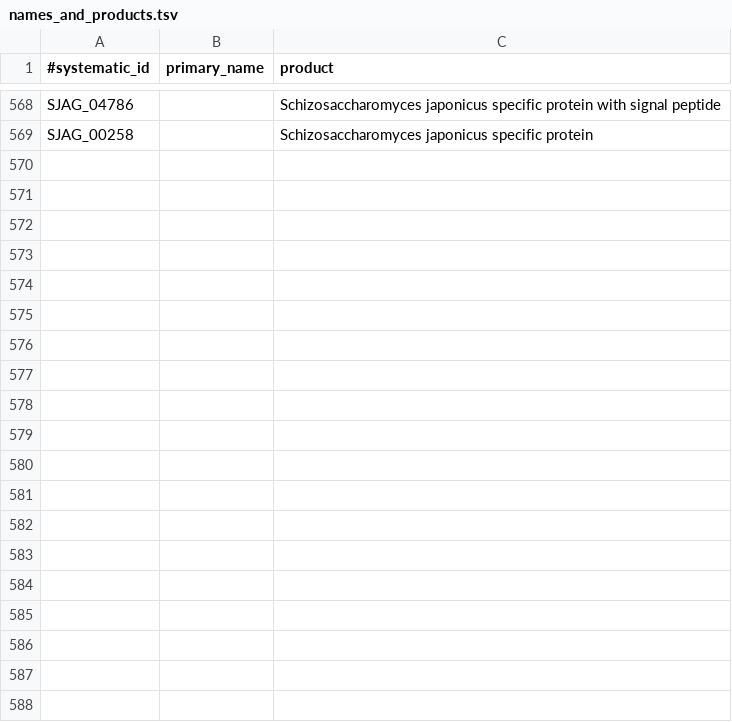
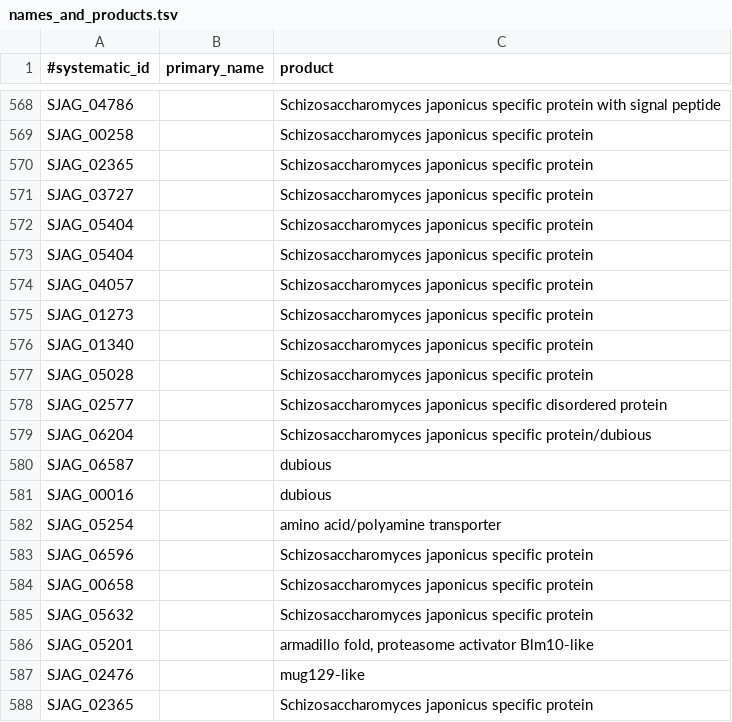
Before and after one commit to japonicusdb/japonicus-curation, a TSV file: names_and_products.tsv, drawn as a sheet; only a part is shown, gaps mark what is left out.

Commit message:
more products

```diff
--- a/names_and_products.tsv
+++ b/names_and_products.tsv
@@ -569 +569,20 @@ SJAG_04786		Schizosaccharomyces japonicus specific protein with signal peptide
 SJAG_00258		Schizosaccharomyces japonicus specific protein
+SJAG_02365		Schizosaccharomyces japonicus specific protein
+SJAG_03727		Schizosaccharomyces japonicus specific protein
+SJAG_05404		Schizosaccharomyces japonicus specific protein
+SJAG_05404		Schizosaccharomyces japonicus specific protein
+SJAG_04057		Schizosaccharomyces japonicus specific protein
+SJAG_01273		Schizosaccharomyces japonicus specific protein
+SJAG_01340		Schizosaccharomyces japonicus specific protein
+SJAG_05028		Schizosaccharomyces japonicus specific protein
+SJAG_02577		Schizosaccharomyces japonicus specific disordered protein
+SJAG_06204		Schizosaccharomyces japonicus specific protein/dubious
+SJAG_06587		dubious
+SJAG_00016		dubious
+SJAG_05254		amino acid/polyamine transporter
+SJAG_06596		Schizosaccharomyces japonicus specific protein
+SJAG_00658		Schizosaccharomyces japonicus specific protein
+SJAG_05632		Schizosaccharomyces japonicus specific protein
+SJAG_05201		armadillo fold, proteasome activator Blm10-like
+SJAG_02476		mug129-like
+SJAG_02365		Schizosaccharomyces japonicus specific protein
```
